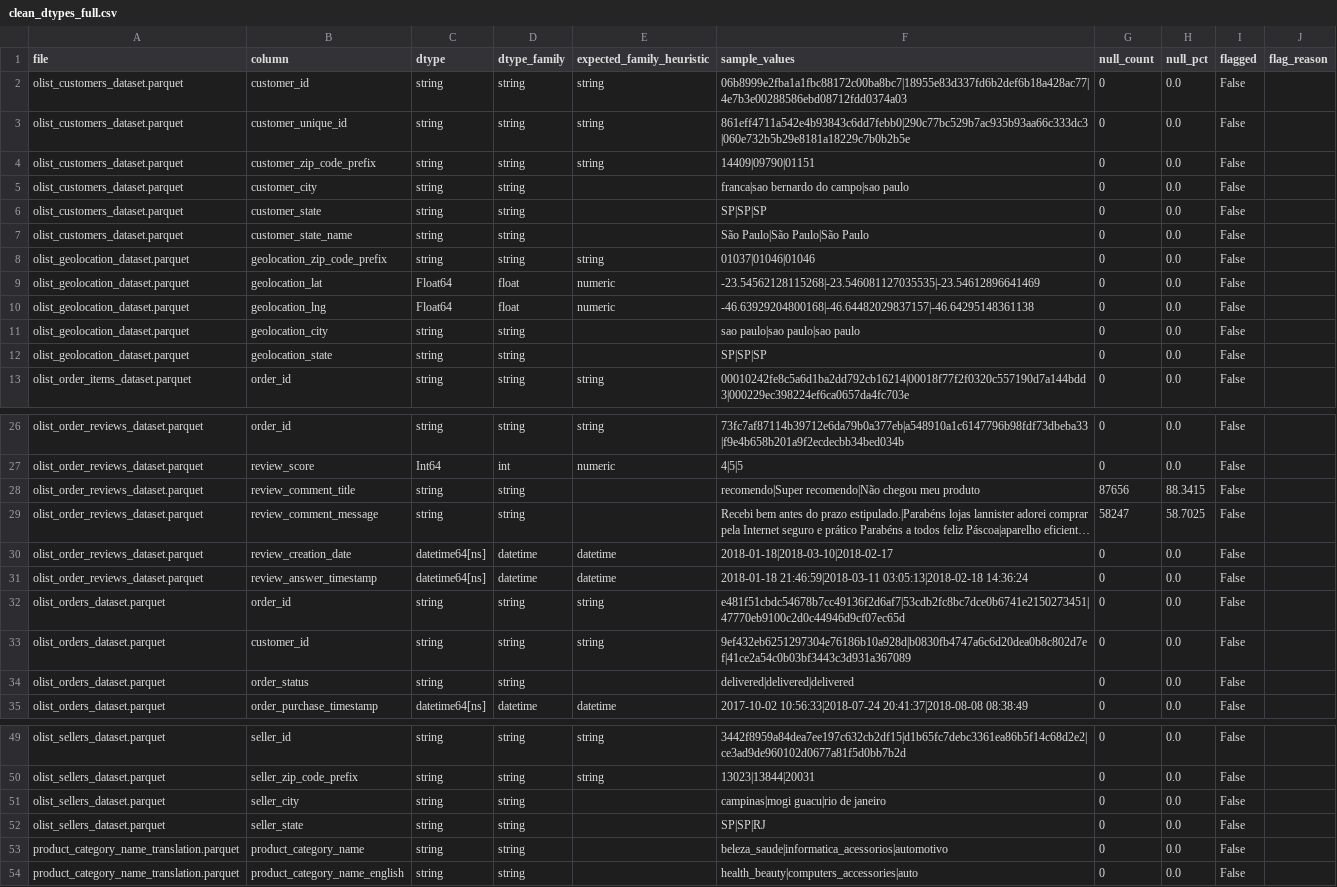
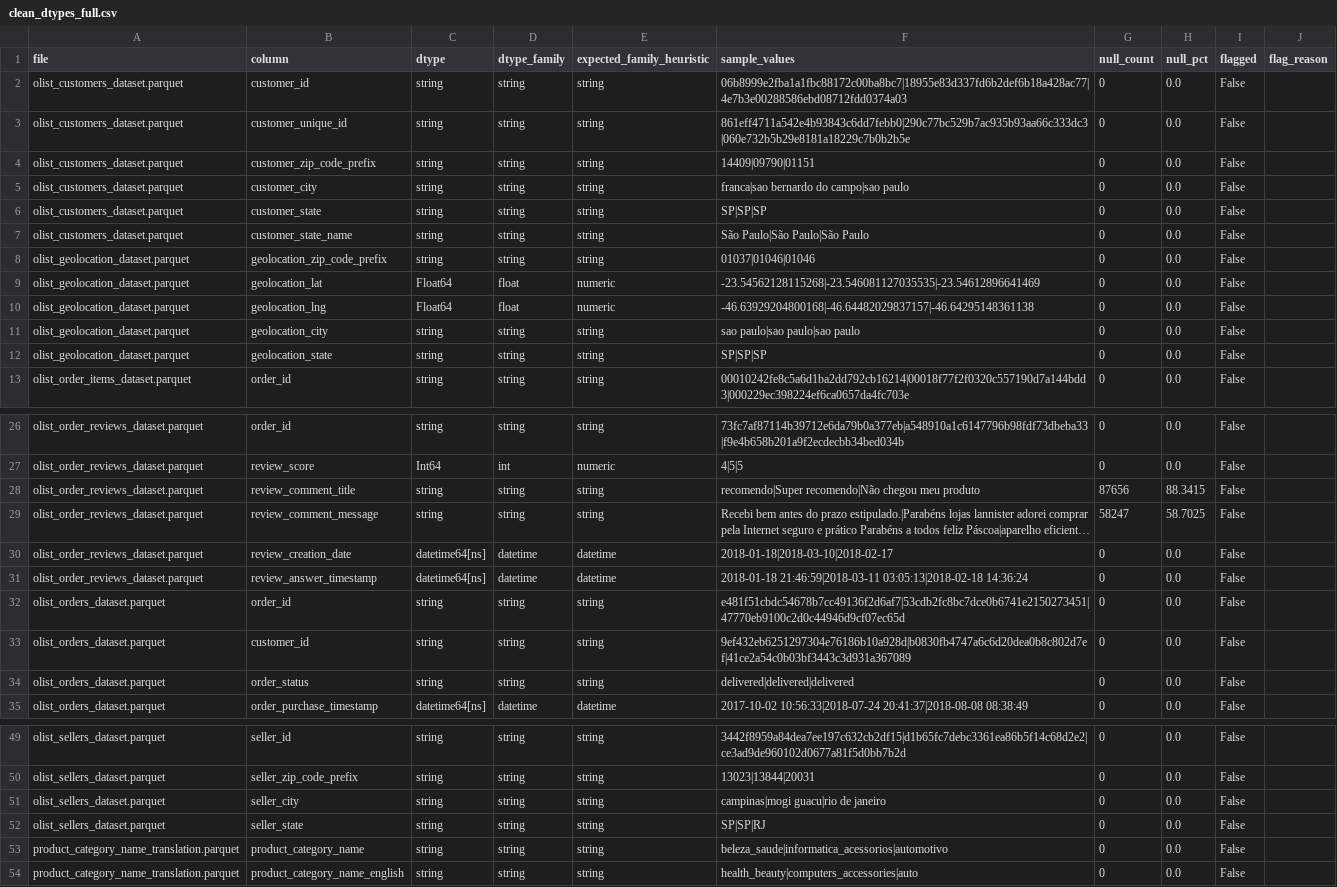
Before and after one commit to space-lumps/ecommerce-data-cleaning, a CSV file: reports/clean_dtypes_full.csv, drawn as a sheet; only a part is shown, gaps mark what is left out; long unchanged cells end in …; the diff covers the shown part only; the diff names each change by its address in the sheet, - before the commit and + after, or states it on an @@ line.

Commit message:
refactor(validation): remove deprecated validate_clean_schema.py and streamline audit
- Removed validate_clean_schema.py and clean_schema_audit.csv (redundant with validate_schema_contract.py)
- Updated run_pipeline.py to use single comprehensive validator
- Improved heuristics and flag logic in audit_all_clean_dtypes.py
- Updated enforce_schema.py and validate_schema_contract.py for consistency
- Updated README to reflect current validation approach

This reduces duplication and makes the validation layer cleaner and more maintainable.

```diff
--- a/reports/clean_dtypes_full.csv
+++ b/reports/clean_dtypes_full.csv
-E5:E7 (expected_family_heuristic): (empty)
+E5:E7 (expected_family_heuristic): string
-E11:E12 (expected_family_heuristic): (empty)
+E11:E12 (expected_family_heuristic): string
-E28:E29 (expected_family_heuristic): (empty)
+E28:E29 (expected_family_heuristic): string
-E34 (expected_family_heuristic): (empty)
+E34 (expected_family_heuristic): string
-E51:E54 (expected_family_heuristic): (empty)
+E51:E54 (expected_family_heuristic): string
```
Also changed, not shown: 3 edited cells elsewhere in this file, 7 other files.
